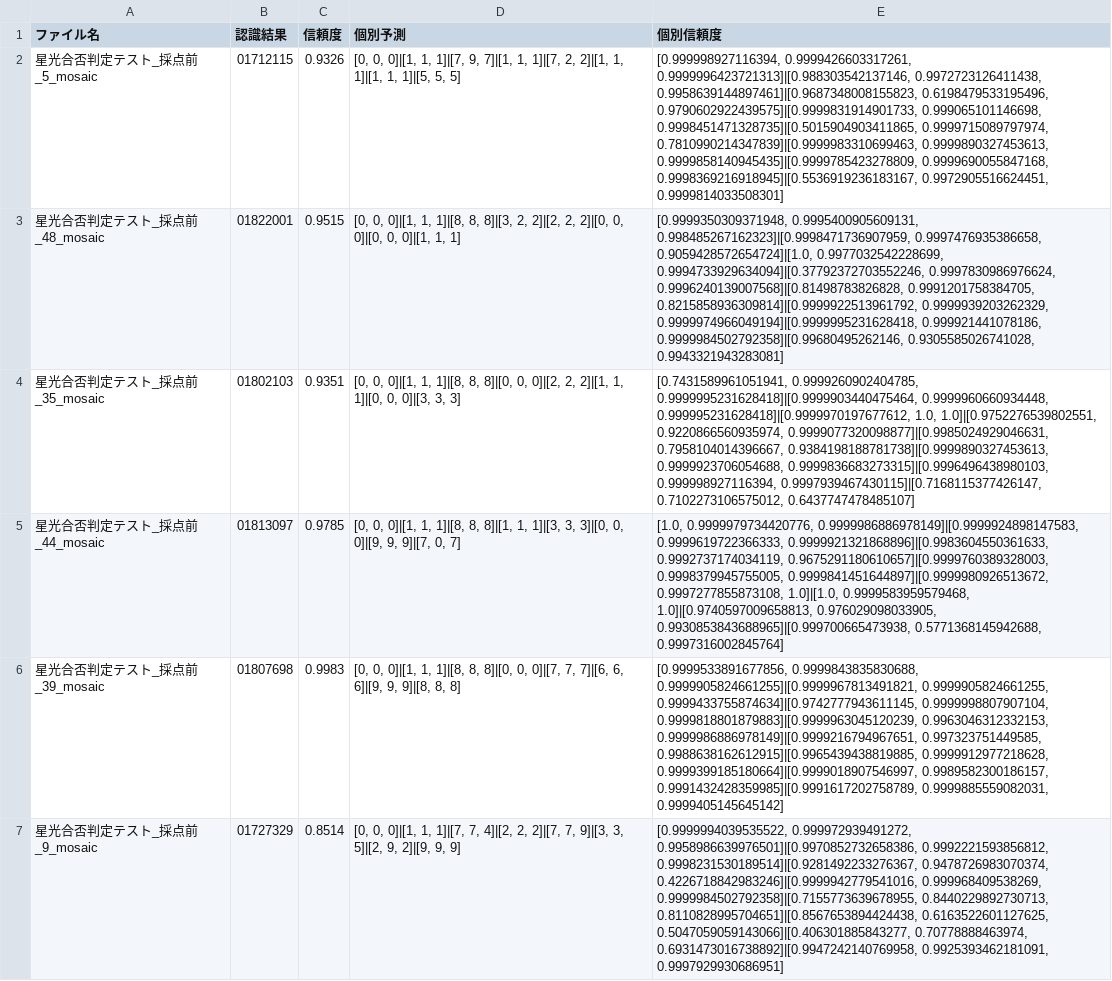
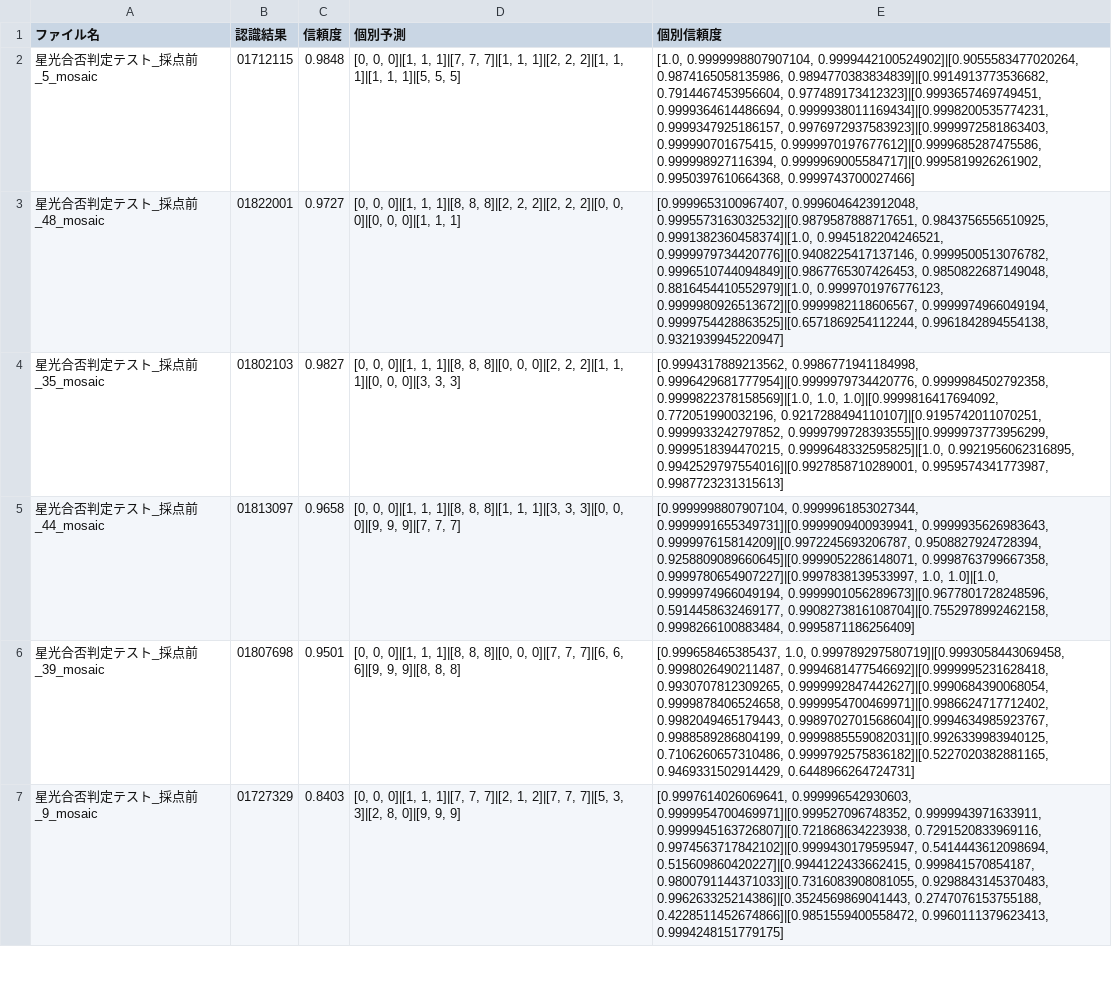
Before and after one commit to JinSugino/number-recognition-system, a CSV file: result_pytorch.csv, drawn as a sheet; only a part is shown; the diff covers the shown part only; the diff names each change by its address in the sheet, - before the commit and + after, or states it on an @@ line.

```diff
--- a/result_pytorch.csv
+++ b/result_pytorch.csv
-C2 (信頼度): 0.9326
+C2 (信頼度): 0.9848
-D2 (個別予測): …1, 1]|[7, 9, 7]|[1, 1, 1]|[7, 2, 2]|[1,…
+D2 (個別予測): …1, 1]|[7, 7, 7]|[1, 1, 1]|[2, 2, 2]|[1,…
-E2 (個別信頼度): [0.999998927116394, 0.9999426603317261, 0.9999996423721313]|[0.988303542137146, 0.9972723126411438, 0.9958639144897461]|[0.9687348008155823, 0.6198479533195496, 0.9790602922439575]|[0.9999831914901733, 0.999065101146698, 0.9998451471328735]|[0.5015904903411865, 0.9999715089797974, 0.7810990214347839]|[0.9999983310699463, 0.9999890327453613, 0.9999858140945435]|[0.9999785423278809, 0.9999690055847168, 0.9998369216918945]|[0.5536919236183167, 0.9972905516624451, 0.9999814033508301]
+E2 (個別信頼度): [1.0, 0.9999998807907104, 0.9999442100524902]|[0.9055583477020264, 0.9874165058135986, 0.9894770383834839]|[0.9914913773536682, 0.7914467453956604, 0.977489173412323]|[0.9993657469749451, 0.9999364614486694, 0.9999938011169434]|[0.9998200535774231, 0.9999347925186157, 0.9976972937583923]|[0.9999972581863403, 0.999990701675415, 0.9999970197677612]|[0.9999685287475586, 0.999998927116394, 0.9999969005584717]|[0.9995819926261902, 0.9950397610664368, 0.9999743700027466]
-C3 (信頼度): 0.9515
+C3 (信頼度): 0.9727
-D3 (個別予測): …1]|[8, 8, 8]|[3, 2, 2]|[2,…
+D3 (個別予測): …1]|[8, 8, 8]|[2, 2, 2]|[2,…
-E3 (個別信頼度): [0.9999350309371948, 0.9995400905609131, 0.998485267162323]|[0.9998471736907959, 0.9997476935386658, 0.9059428572654724]|[1.0, 0.9977032542228699, 0.9994733929634094]|[0.37792372703552246, 0.9997830986976624, 0.9996240139007568]|[0.81498783826828, 0.9991201758384705, 0.8215858936309814]|[0.9999922513961792, 0.9999939203262329, 0.9999974966049194]|[0.9999995231628418, 0.999921441078186, 0.9999984502792358]|[0.99680495262146, 0.9305585026741028, 0.9943321943283081]
+E3 (個別信頼度): [0.9999653100967407, 0.9996046423912048, 0.9995573163032532]|[0.9879587888717651, 0.9843756556510925, 0.9991382360458374]|[1.0, 0.9945182204246521, 0.9999979734420776]|[0.9408225417137146, 0.9999500513076782, 0.9996510744094849]|[0.9867765307426453, 0.9850822687149048, 0.8816454410552979]|[1.0, 0.9999701976776123, 0.9999980926513672]|[0.9999982118606567, 0.9999974966049194, 0.9999754428863525]|[0.6571869254112244, 0.9961842894554138, 0.9321939945220947]
-C4 (信頼度): 0.9351
+C4 (信頼度): 0.9827
-E4 (個別信頼度): [0.7431589961051941, 0.9999260902404785, 0.9999995231628418]|[0.9999903440475464, 0.9999960660934448, 0.999995231628418]|[0.9999970197677612, 1.0, 1.0]|[0.9752276539802551, 0.9220866560935974, 0.9999077320098877]|[0.9985024929046631, 0.7958104014396667, 0.9384198188781738]|[0.9999890327453613, 0.9999923706054688, 0.9999836683273315]|[0.9996496438980103, 0.999998927116394, 0.9997939467430115]|[0.7168115377426147, 0.7102273106575012, 0.6437747478485107]
+E4 (個別信頼度): [0.9994317889213562, 0.9986771941184998, 0.9996429681777954]|[0.9999979734420776, 0.9999984502792358, 0.9999822378158569]|[1.0, 1.0, 1.0]|[0.9999816417694092, 0.772051990032196, 0.9217288494110107]|[0.9195742011070251, 0.9999933242797852, 0.9999799728393555]|[0.9999973773956299, 0.9999518394470215, 0.9999648332595825]|[1.0, 0.9921956062316895, 0.9942529797554016]|[0.9927858710289001, 0.9959574341773987, 0.9987723231315613]
-C5 (信頼度): 0.9785
+C5 (信頼度): 0.9658
-D5 (個別予測): …9, 9]|[7, 0, 7]
+D5 (個別予測): …9, 9]|[7, 7, 7]
-E5 (個別信頼度): [1.0, 0.9999979734420776, 0.9999986886978149]|[0.9999924898147583, 0.9999619722366333, 0.9999921321868896]|[0.9983604550361633, 0.9992737174034119, 0.9675291180610657]|[0.9999760389328003, 0.9998379945755005, 0.9999841451644897]|[0.9999980926513672, 0.9997277855873108, 1.0]|[1.0, 0.9999583959579468, 1.0]|[0.9740597009658813, 0.976029098033905, 0.9930853843688965]|[0.999700665473938, 0.5771368145942688, 0.9997316002845764]
+E5 (個別信頼度): [0.9999998807907104, 0.9999961853027344, 0.9999991655349731]|[0.9999909400939941, 0.9999935626983643, 0.999997615814209]|[0.9972245693206787, 0.9508827924728394, 0.9258809089660645]|[0.9999052286148071, 0.9998763799667358, 0.9999780654907227]|[0.9997838139533997, 1.0, 1.0]|[1.0, 0.9999974966049194, 0.9999901056289673]|[0.9677801728248596, 0.5914458632469177, 0.9908273816108704]|[0.7552978992462158, 0.9998266100883484, 0.9995871186256409]
-C6 (信頼度): 0.9983
+C6 (信頼度): 0.9501
-E6 (個別信頼度): [0.9999533891677856, 0.9999843835830688, 0.9999905824661255]|[0.9999967813491821, 0.9999905824661255, 0.9999433755874634]|[0.9742777943611145, 0.9999998807907104, 0.9999818801879883]|[0.9999963045120239, 0.9963046312332153, 0.9999986886978149]|[0.9999216794967651, 0.997323751449585, 0.9988638162612915]|[0.9965439438819885, 0.9999912977218628, 0.9999399185180664]|[0.9999018907546997, 0.9989582300186157, 0.9991432428359985]|[0.9991617202758789, 0.9999885559082031, 0.9999405145645142]
+E6 (個別信頼度): [0.999658465385437, 1.0, 0.999789297580719]|[0.9993058443069458, 0.9998026490211487, 0.9994681477546692]|[0.9999995231628418, 0.9930707812309265, 0.9999992847442627]|[0.9990684390068054, 0.9999878406524658, 0.9999954700469971]|[0.9986624717712402, 0.9982049465179443, 0.9989702701568604]|[0.9994634985923767, 0.9988589286804199, 0.9999885559082031]|[0.9926339983940125, 0.7106260657310486, 0.9999792575836182]|[0.5227020382881165, 0.9469331502914429, 0.6448966264724731]
-C7 (信頼度): 0.8514
+C7 (信頼度): 0.8403
-D7 (個別予測): …1]|[7, 7, 4]|[2, 2, 2]|[7, 7, 9]|[3, 3, 5]|[2, 9, 2]|[9, 9, 9]
+D7 (個別予測): …1]|[7, 7, 7]|[2, 1, 2]|[7, 7, 7]|[5, 3, 3]|[2, 8, 0]|[9, 9, 9]
-E7 (個別信頼度): [0.9999994039535522, 0.999972939491272, 0.9958986639976501]|[0.9970852732658386, 0.9992221593856812, 0.9998231530189514]|[0.9281492233276367, 0.9478726983070374, 0.4226718842983246]|[0.9999942779541016, 0.999968409538269, 0.9999984502792358]|[0.7155773639678955, 0.8440229892730713, 0.8110828995704651]|[0.8567653894424438, 0.6163522601127625, 0.5047059059143066]|[0.406301885843277, 0.70778888463974, 0.6931473016738892]|[0.9947242140769958, 0.9925393462181091, 0.9997929930686951]
+E7 (個別信頼度): [0.9997614026069641, 0.999996542930603, 0.9999954700469971]|[0.999527096748352, 0.9999943971633911, 0.9999945163726807]|[0.721868634223938, 0.7291520833969116, 0.9974563717842102]|[0.9999430179595947, 0.5414443612098694, 0.515609860420227]|[0.9944122433662415, 0.999841570854187, 0.9800791144371033]|[0.7316083908081055, 0.9298843145370483, 0.996263325214386]|[0.3524569869041443, 0.2747076153755188, 0.4228511452674866]|[0.9851559400558472, 0.9960111379623413, 0.9994248151779175]
```
Also changed, not shown: 141 edited cells elsewhere in this file, model_comparison_detailed.csv, 15 other files.
